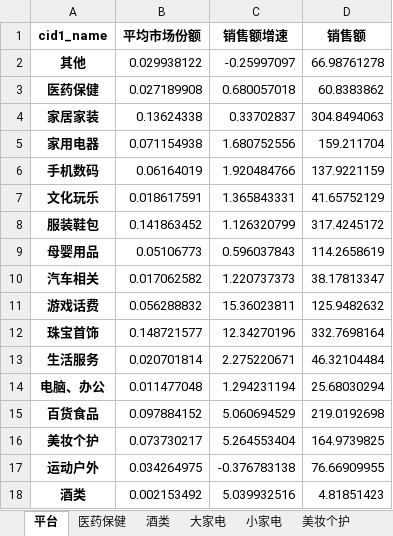
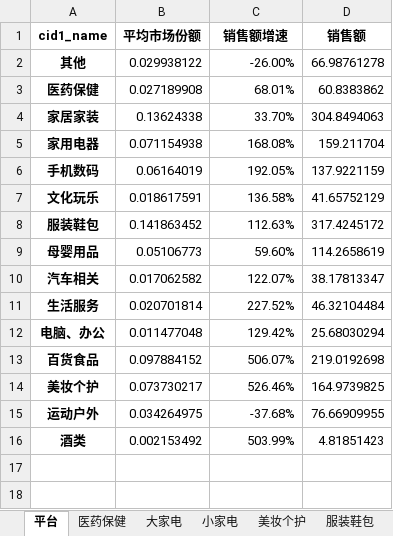
Before and after one commit to ocsphylee/my_module, an Excel workbook: data/clean_data/Tmall/2019-04-01bubble_data.xlsx, sheet 平台, drawn as a sheet; values as stored, in another font and other column widths than the file's, no borders; removed rows and columns are numbered as before the commit, all else as after; the diff names each change by its address in the sheet, - before the commit and + after, or states it on an @@ line.

```diff
--- a/data/clean_data/Tmall/2019-04-01bubble_data.xlsx (sheet 平台)
+++ b/data/clean_data/Tmall/2019-04-01bubble_data.xlsx (sheet 平台)
-sheet tab: 酒类
-C2 (销售额增速): -0.25997097
+C2 (销售额增速): -26.00%
-C3 (销售额增速): 0.680057018
+C3 (销售额增速): 68.01%
-C4 (销售额增速): 0.33702837
+C4 (销售额增速): 33.70%
-C5 (销售额增速): 1.680752556
+C5 (销售额增速): 168.08%
-C6 (销售额增速): 1.920484766
+C6 (销售额增速): 192.05%
-C7 (销售额增速): 1.365843331
+C7 (销售额增速): 136.58%
-C8 (销售额增速): 1.126320799
+C8 (销售额增速): 112.63%
-C9 (销售额增速): 0.596037843
+C9 (销售额增速): 59.60%
-C10 (销售额增速): 1.220737373
+C10 (销售额增速): 122.07%
-row 11: 游戏话费 | 0.056288832 | 15.36023811 | 125.9482632
-row 12: 珠宝首饰 | 0.148721577 | 12.34270196 | 332.7698164
-C11 (销售额增速): 2.275220671
+C11 (销售额增速): 227.52%
-C12 (销售额增速): 1.294231194
+C12 (销售额增速): 129.42%
-C13 (销售额增速): 5.060694529
+C13 (销售额增速): 506.07%
-C14 (销售额增速): 5.264553404
+C14 (销售额增速): 526.46%
-C15 (销售额增速): -0.376783138
+C15 (销售额增速): -37.68%
-C16 (销售额增速): 5.039932516
+C16 (销售额增速): 503.99%
```
Also changed, not shown: sheet 美妆个护, sheet 服装鞋包, sheet 大家电, sheet 小家电, sheet 医药保健, data/clean_data/JD/JD_brands.xlsx, data/clean_data/JD/JD_cats.xlsx, 34 other files.
